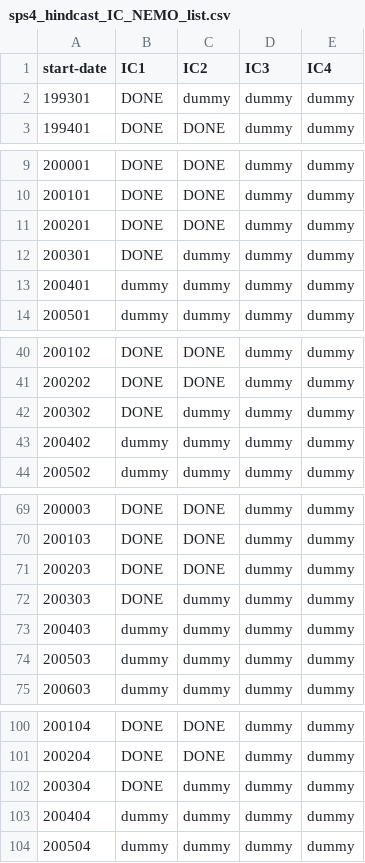
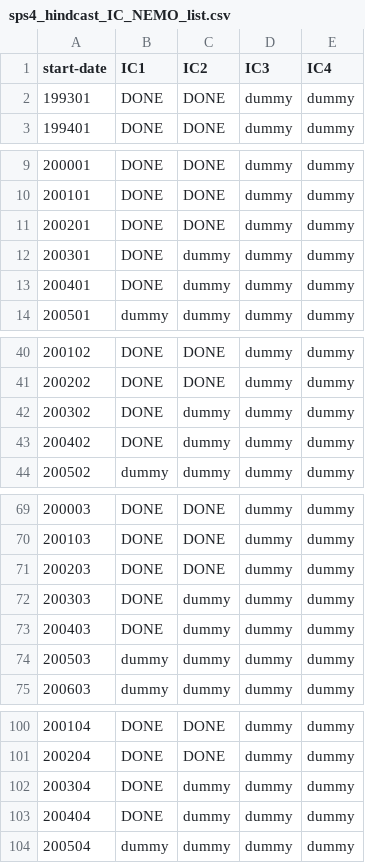
Before and after one commit to antosanna/CMCC-CPS1, a CSV file: checklists/sps4_hindcast_IC_NEMO_list.csv, drawn as a sheet; only a part is shown, gaps mark what is left out; the diff covers the shown part only.

```diff
--- a/checklists/sps4_hindcast_IC_NEMO_list.csv
+++ b/checklists/sps4_hindcast_IC_NEMO_list.csv
@@ -1,3 +1,3 @@
 start-date,IC1,IC2,IC3,IC4
-199301,DONE,dummy,dummy,dummy
+199301,DONE,DONE,dummy,dummy
 199401,DONE,DONE,dummy,dummy
@@ -12,3 +12,3 @@ start-date,IC1,IC2,IC3,IC4
 200301,DONE,dummy,dummy,dummy
-200401,dummy,dummy,dummy,dummy
+200401,DONE,dummy,dummy,dummy
 200501,dummy,dummy,dummy,dummy
@@ -42,3 +42,3 @@ start-date,IC1,IC2,IC3,IC4
 200302,DONE,dummy,dummy,dummy
-200402,dummy,dummy,dummy,dummy
+200402,DONE,dummy,dummy,dummy
 200502,dummy,dummy,dummy,dummy
@@ -72,3 +72,3 @@ start-date,IC1,IC2,IC3,IC4
 200303,DONE,dummy,dummy,dummy
-200403,dummy,dummy,dummy,dummy
+200403,DONE,dummy,dummy,dummy
 200503,dummy,dummy,dummy,dummy
@@ -102,3 +102,3 @@ start-date,IC1,IC2,IC3,IC4
 200304,DONE,dummy,dummy,dummy
-200404,dummy,dummy,dummy,dummy
+200404,DONE,dummy,dummy,dummy
 200504,dummy,dummy,dummy,dummy
```
Also changed, not shown: 3 edited cells elsewhere in this file, checklists/sps4_hindcast_IC_CAM_list.juno.csv, 3 other files.
